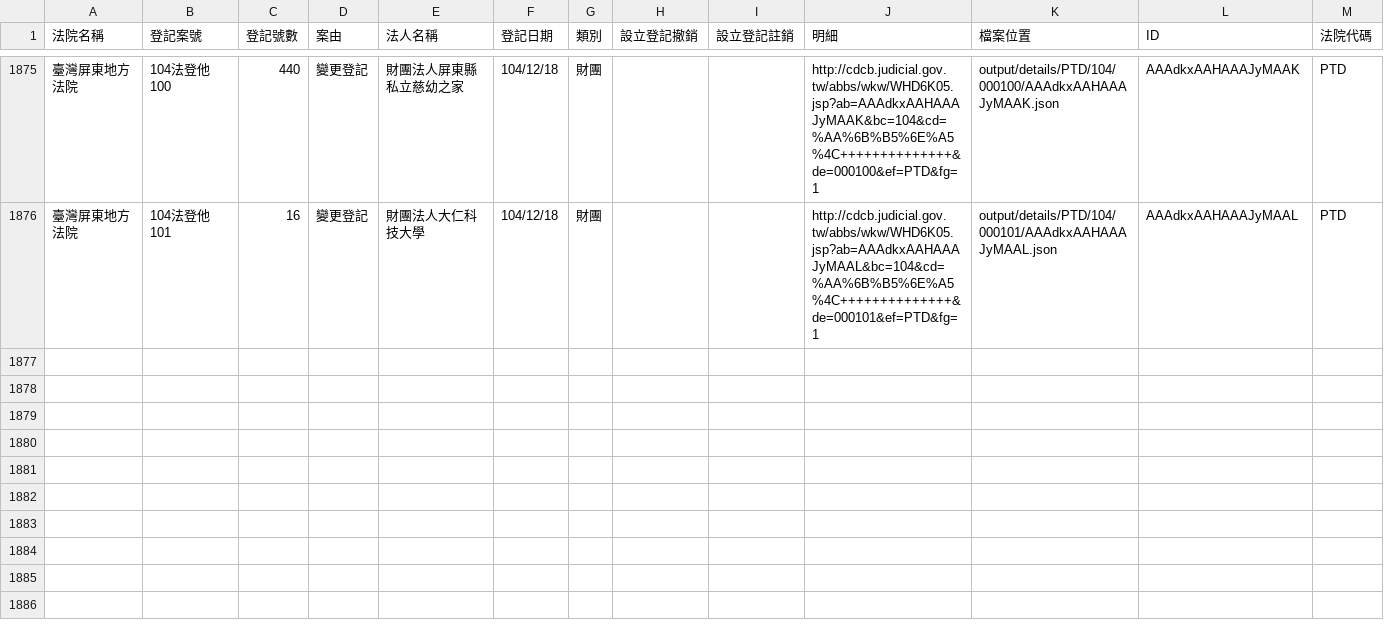
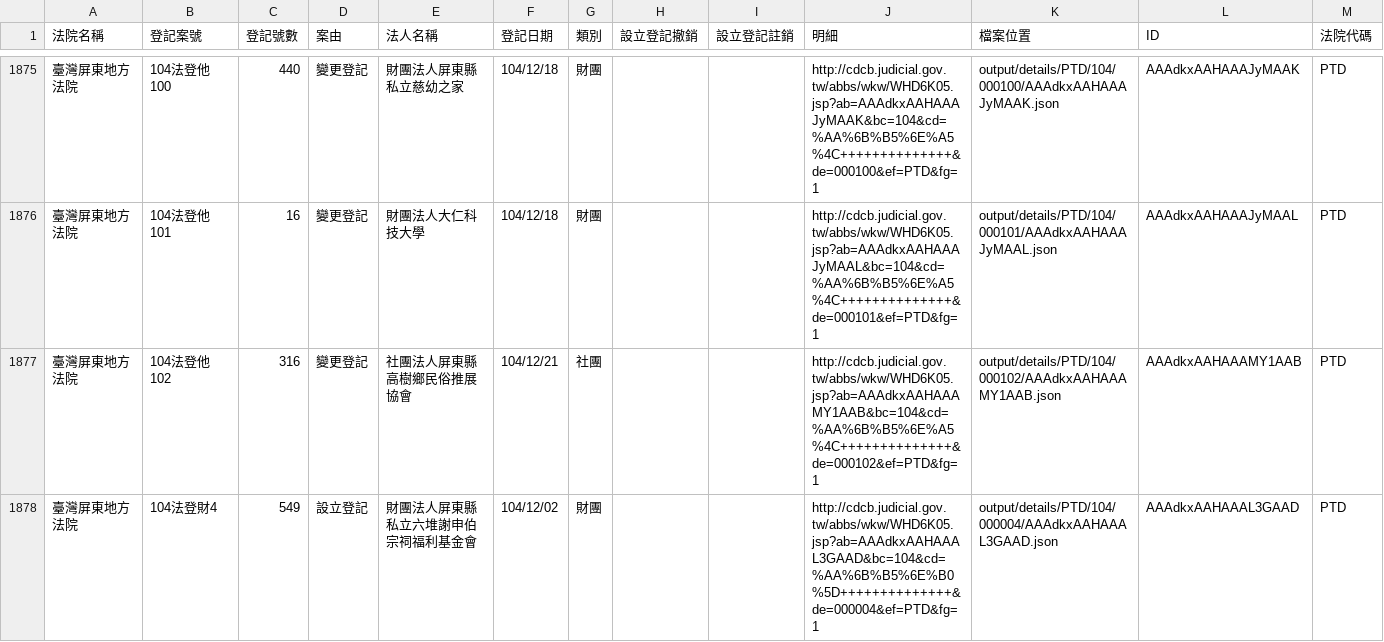
Before and after one commit to taichunmin/foundationtw, a CSV file: output/lists/PTD.csv, drawn as a sheet; only a part is shown, gaps mark what is left out.

Commit message:
update datasets @ 2015-12-22 02:00:01

```diff
--- a/output/lists/PTD.csv
+++ b/output/lists/PTD.csv
@@ -1876 +1876,3 @@
 臺灣屏東地方法院,104法登他101,16,變更登記,財團法人大仁科技大學,104/12/18,財團,,,http://cdcb.judicial.gov.tw/abbs/wkw/WHD6K05.jsp?ab=AAAdkxAAHAAAJyMAAL&bc=104&cd=%AA%6B%B5%6E%A5%4C++++++++++++++&de=000101&ef=PTD&fg=1,output/details/PTD/104/000101/AAAdkxAAHAAAJyMAAL.json,AAAdkxAAHAAAJyMAAL,PTD
+臺灣屏東地方法院,104法登他102,316,變更登記,社團法人屏東縣高樹鄉民俗推展協會,104/12/21,社團,,,http://cdcb.judicial.gov.tw/abbs/wkw/WHD6K05.jsp?ab=AAAdkxAAHAAAMY1AAB&bc=104&cd=%AA%6B%B5%6E%A5%4C++++++++++++++&de=000102&ef=PTD&fg=1,output/details/PTD/104/000102/AAAdkxAAHAAAMY1AAB.json,AAAdkxAAHAAAMY1AAB,PTD
+臺灣屏東地方法院,104法登財4,549,設立登記,財團法人屏東縣私立六堆謝申伯宗祠福利基金會,104/12/02,財團,,,http://cdcb.judicial.gov.tw/abbs/wkw/WHD6K05.jsp?ab=AAAdkxAAHAAAL3GAAD&bc=104&cd=%AA%6B%B5%6E%B0%5D++++++++++++++&de=000004&ef=PTD&fg=1,output/details/PTD/104/000004/AAAdkxAAHAAAL3GAAD.json,AAAdkxAAHAAAL3GAAD,PTD
```
Also changed, not shown: output/lists/CHD.csv, output/lists/KLD.csv, 37 other files.
